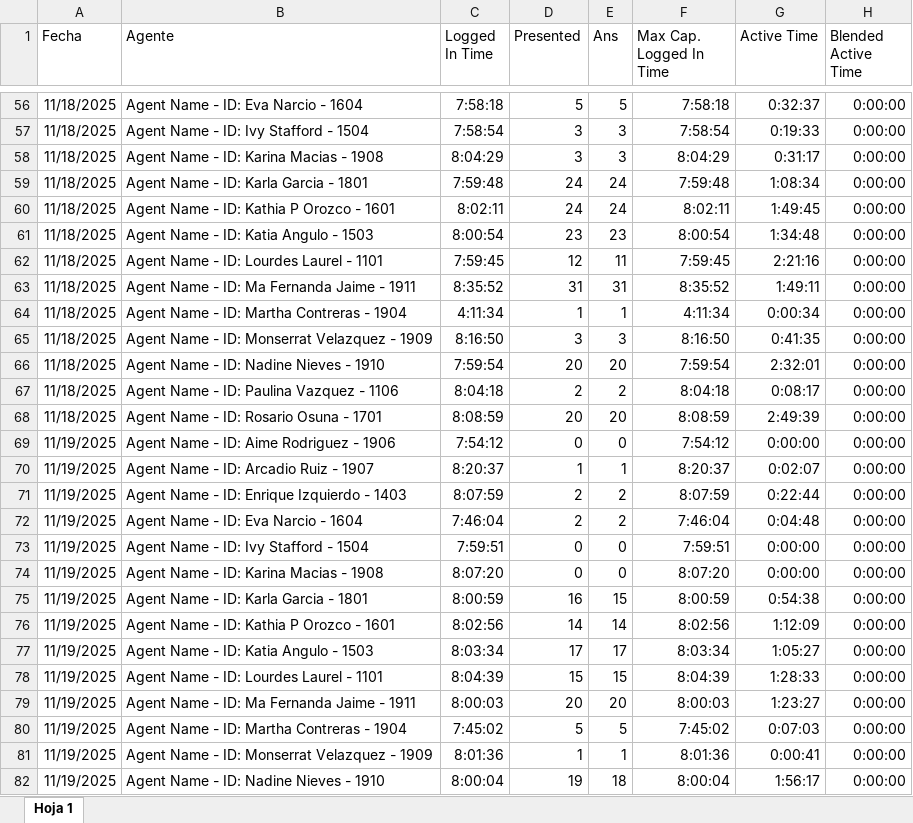
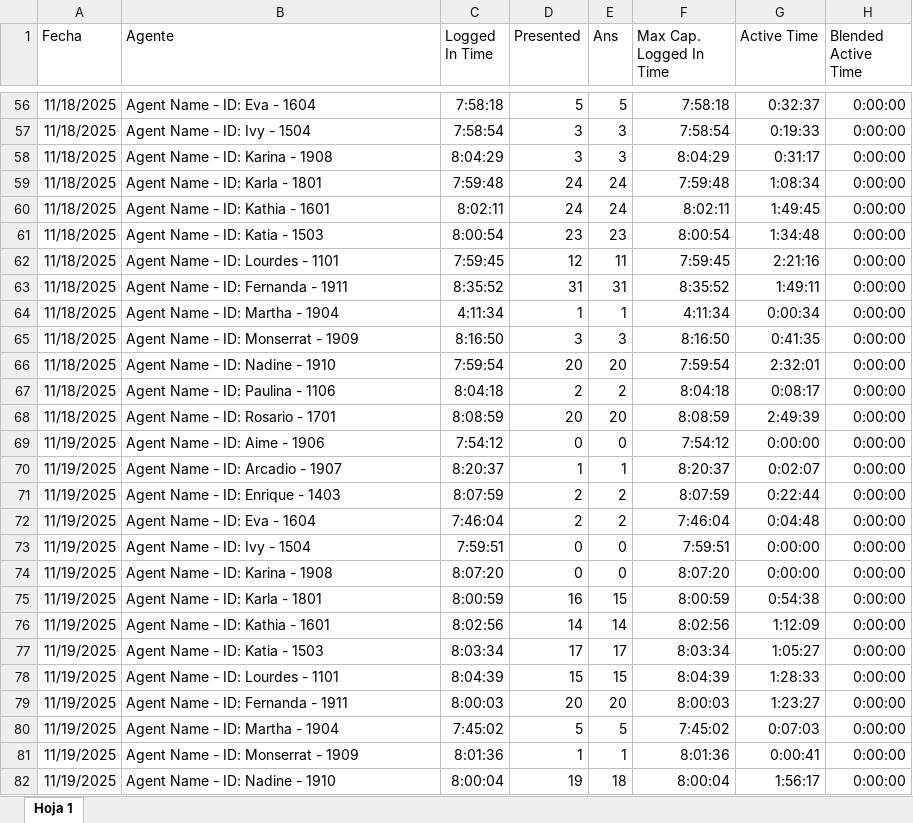
Before and after one commit to Piqk/Dashboard-CC, an Excel workbook: Avaya.xlsx, sheet Hoja 1, drawn as a sheet; only a part is shown, gaps mark what is left out; values as stored, in another font and other column widths than the file's, no borders; the diff covers the shown part only; the diff names each change by its address in the sheet, - before the commit and + after, or states it on an @@ line.

```diff
--- a/Avaya.xlsx (sheet Hoja 1)
+++ b/Avaya.xlsx (sheet Hoja 1)
-B56 (Agente): Agent Name - ID: Eva Narcio - 1604
+B56 (Agente): Agent Name - ID: Eva - 1604
-B57 (Agente): Agent Name - ID: Ivy Stafford - 1504
+B57 (Agente): Agent Name - ID: Ivy - 1504
-B58 (Agente): Agent Name - ID: Karina Macias - 1908
+B58 (Agente): Agent Name - ID: Karina - 1908
-B59 (Agente): Agent Name - ID: Karla Garcia - 1801
+B59 (Agente): Agent Name - ID: Karla - 1801
-B60 (Agente): Agent Name - ID: Kathia P Orozco - 1601
+B60 (Agente): Agent Name - ID: Kathia - 1601
-B61 (Agente): Agent Name - ID: Katia Angulo - 1503
+B61 (Agente): Agent Name - ID: Katia - 1503
-B62 (Agente): Agent Name - ID: Lourdes Laurel - 1101
+B62 (Agente): Agent Name - ID: Lourdes - 1101
-B63 (Agente): Agent Name - ID: Ma Fernanda Jaime - 1911
+B63 (Agente): Agent Name - ID: Fernanda - 1911
-B64 (Agente): Agent Name - ID: Martha Contreras - 1904
+B64 (Agente): Agent Name - ID: Martha - 1904
-B65 (Agente): Agent Name - ID: Monserrat Velazquez - 1909
+B65 (Agente): Agent Name - ID: Monserrat - 1909
-B66 (Agente): Agent Name - ID: Nadine Nieves - 1910
+B66 (Agente): Agent Name - ID: Nadine - 1910
-B67 (Agente): Agent Name - ID: Paulina Vazquez - 1106
+B67 (Agente): Agent Name - ID: Paulina - 1106
-B68 (Agente): Agent Name - ID: Rosario Osuna - 1701
+B68 (Agente): Agent Name - ID: Rosario - 1701
-B69 (Agente): Agent Name - ID: Aime Rodriguez - 1906
+B69 (Agente): Agent Name - ID: Aime - 1906
-B70 (Agente): Agent Name - ID: Arcadio Ruiz - 1907
+B70 (Agente): Agent Name - ID: Arcadio - 1907
-B71 (Agente): Agent Name - ID: Enrique Izquierdo - 1403
+B71 (Agente): Agent Name - ID: Enrique - 1403
-B72 (Agente): Agent Name - ID: Eva Narcio - 1604
+B72 (Agente): Agent Name - ID: Eva - 1604
-B73 (Agente): Agent Name - ID: Ivy Stafford - 1504
+B73 (Agente): Agent Name - ID: Ivy - 1504
-B74 (Agente): Agent Name - ID: Karina Macias - 1908
+B74 (Agente): Agent Name - ID: Karina - 1908
-B75 (Agente): Agent Name - ID: Karla Garcia - 1801
+B75 (Agente): Agent Name - ID: Karla - 1801
-B76 (Agente): Agent Name - ID: Kathia P Orozco - 1601
+B76 (Agente): Agent Name - ID: Kathia - 1601
-B77 (Agente): Agent Name - ID: Katia Angulo - 1503
+B77 (Agente): Agent Name - ID: Katia - 1503
-B78 (Agente): Agent Name - ID: Lourdes Laurel - 1101
+B78 (Agente): Agent Name - ID: Lourdes - 1101
-B79 (Agente): Agent Name - ID: Ma Fernanda Jaime - 1911
+B79 (Agente): Agent Name - ID: Fernanda - 1911
-B80 (Agente): Agent Name - ID: Martha Contreras - 1904
+B80 (Agente): Agent Name - ID: Martha - 1904
-B81 (Agente): Agent Name - ID: Monserrat Velazquez - 1909
+B81 (Agente): Agent Name - ID: Monserrat - 1909
-B82 (Agente): Agent Name - ID: Nadine Nieves - 1910
+B82 (Agente): Agent Name - ID: Nadine - 1910
```
Also changed, not shown: 123 edited cells elsewhere in this sheet.
